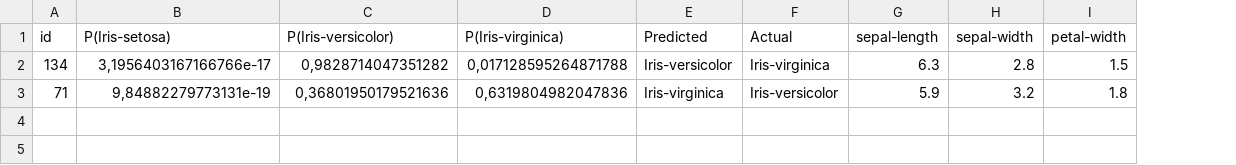
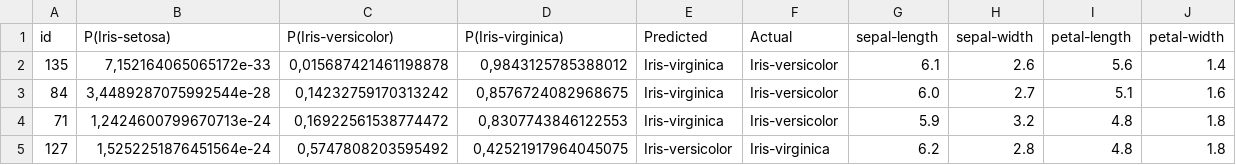
Before and after one commit to slimebob1975/JBGautoclass-jupyter, a CSV file: src/IAFautoclass/output/misplaced_iris_rgt0227.csv, drawn as a sheet; removed rows and columns are numbered as before the commit, all else as after; the diff names each change by its address in the sheet, - before the commit and + after, or states it on an @@ line.

```diff
--- a/src/IAFautoclass/output/misplaced_iris_rgt0227.csv
+++ b/src/IAFautoclass/output/misplaced_iris_rgt0227.csv
+column I (petal-length), row 4: 4.8
-row 2: 134 | 3,1956403167166766e-17 | 0,9828714047351282 | 0,017128595264871788 | Iris-versicolor | Iris-virginica | 6.3 | 2.8 | 1.5
+row 2: 135 | 7,152164065065172e-33 | 0,015687421461198878 | 0,9843125785388012 | Iris-virginica | Iris-versicolor | 6.1 | 2.6 | 5.6 | 1.4
+row 3: 84 | 3,4489287075992544e-28 | 0,14232759170313242 | 0,8576724082968675 | Iris-virginica | Iris-versicolor | 6.0 | 2.7 | 5.1 | 1.6
-B4 (P(Iris-setosa)): 9,84882279773131e-19
+B4 (P(Iris-setosa)): 1,2424600799670713e-24
-C4 (P(Iris-versicolor)): 0,36801950179521636
+C4 (P(Iris-versicolor)): 0,16922561538774472
-D4 (P(Iris-virginica)): 0,6319804982047836
+D4 (P(Iris-virginica)): 0,8307743846122553
+row 5: 127 | 1,5252251876451564e-24 | 0,5747808203595492 | 0,42521917964045075 | Iris-versicolor | Iris-virginica | 6.2 | 2.8 | 4.8 | 1.8
```
Also changed, not shown: 3 other files.
